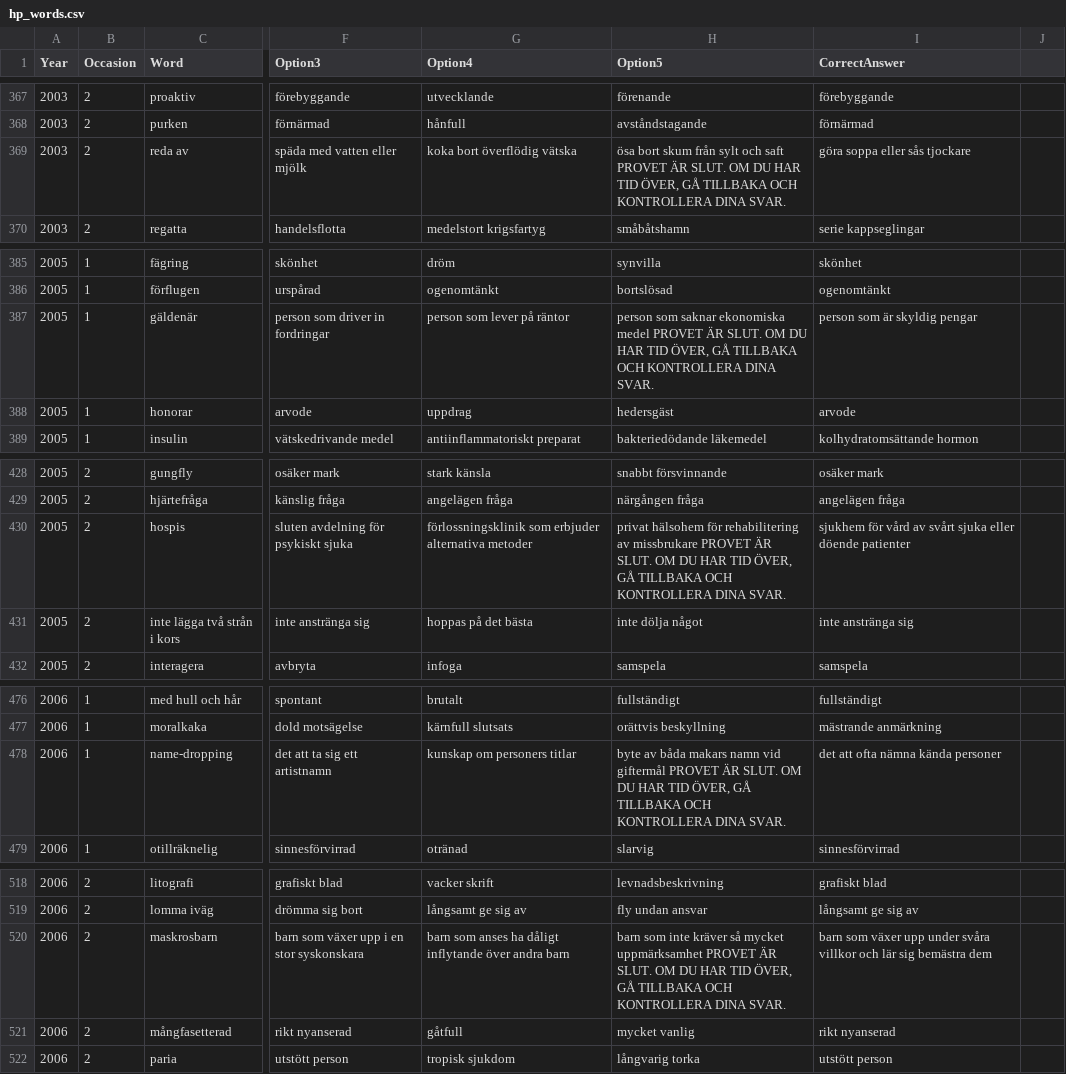
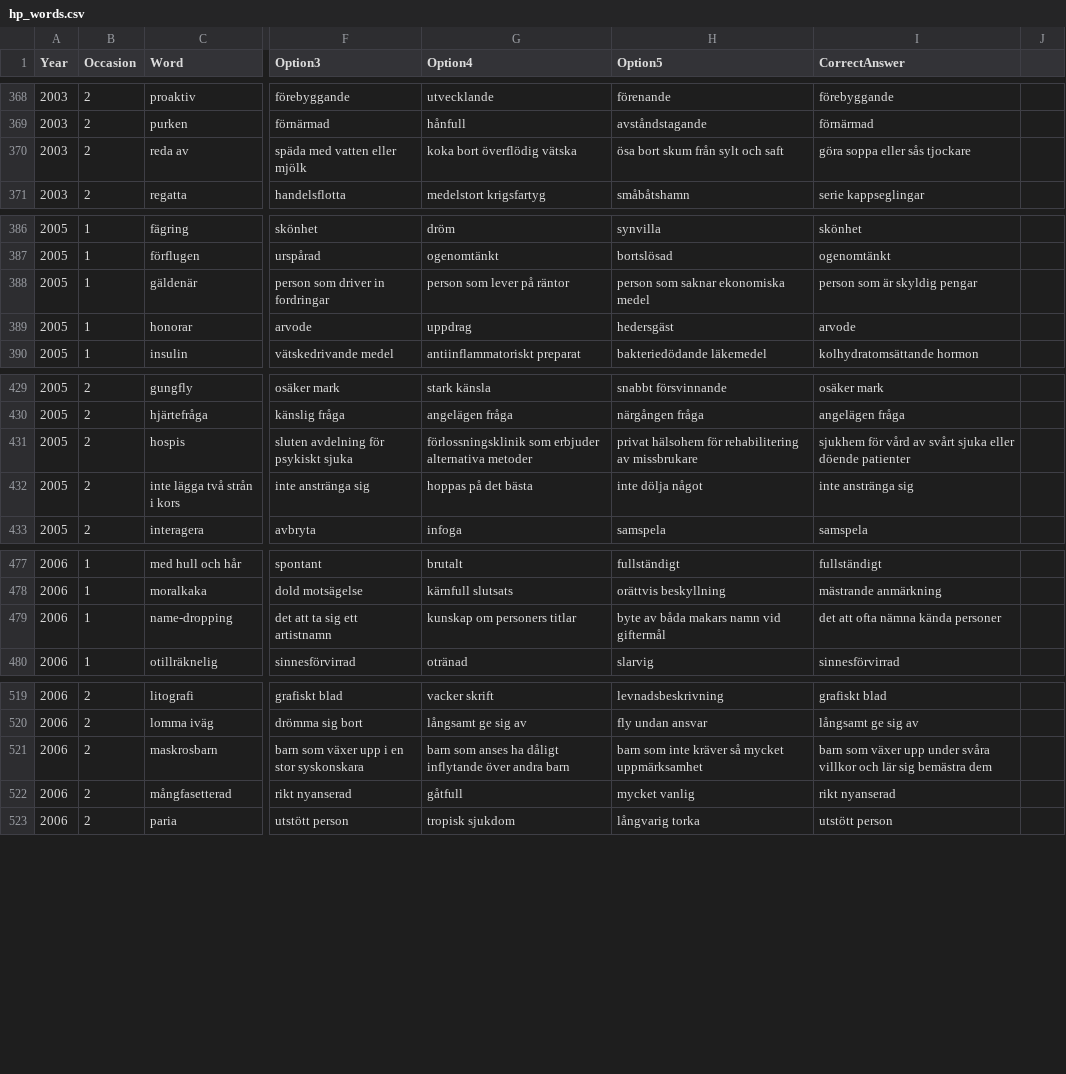
Before and after one commit to MarkusSvensson/hp-words, a CSV file: hp_words.csv, drawn as a sheet; only a part is shown, gaps mark what is left out; addresses are those after the commit; the diff covers the shown part only; the diff names each change by its address in the sheet, - before the commit and + after, or states it on an @@ line.

```diff
--- a/hp_words.csv
+++ b/hp_words.csv
-H370 (Option5): …och saft PROVET ÄR SLUT. OM DU HAR TID ÖVER, GÅ TILLBAKA OCH KONTROLLERA DINA SVAR.
+H370 (Option5): …och saft
-H388 (Option5): …ekonomiska medel PROVET ÄR SLUT. OM DU HAR TID ÖVER, GÅ TILLBAKA OCH KONTROLLERA DINA SVAR.
+H388 (Option5): …ekonomiska medel
-H431 (Option5): …av missbrukare PROVET ÄR SLUT. OM DU HAR TID ÖVER, GÅ TILLBAKA OCH KONTROLLERA DINA SVAR.
+H431 (Option5): …av missbrukare
-H479 (Option5): …vid giftermål PROVET ÄR SLUT. OM DU HAR TID ÖVER, GÅ TILLBAKA OCH KONTROLLERA DINA SVAR.
+H479 (Option5): …vid giftermål
-H521 (Option5): …mycket uppmärksamhet PROVET ÄR SLUT. OM DU HAR TID ÖVER, GÅ TILLBAKA OCH KONTROLLERA DINA SVAR.
+H521 (Option5): …mycket uppmärksamhet
```
Also changed, not shown: 1 added row and 36 edited cells elsewhere in this file, 1 other file.
